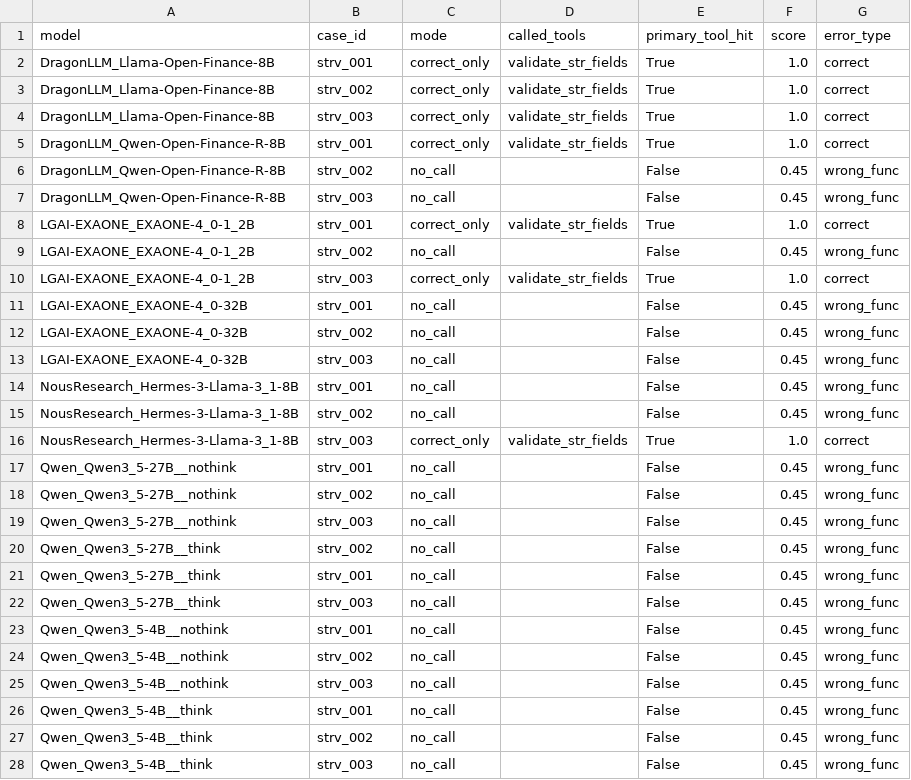
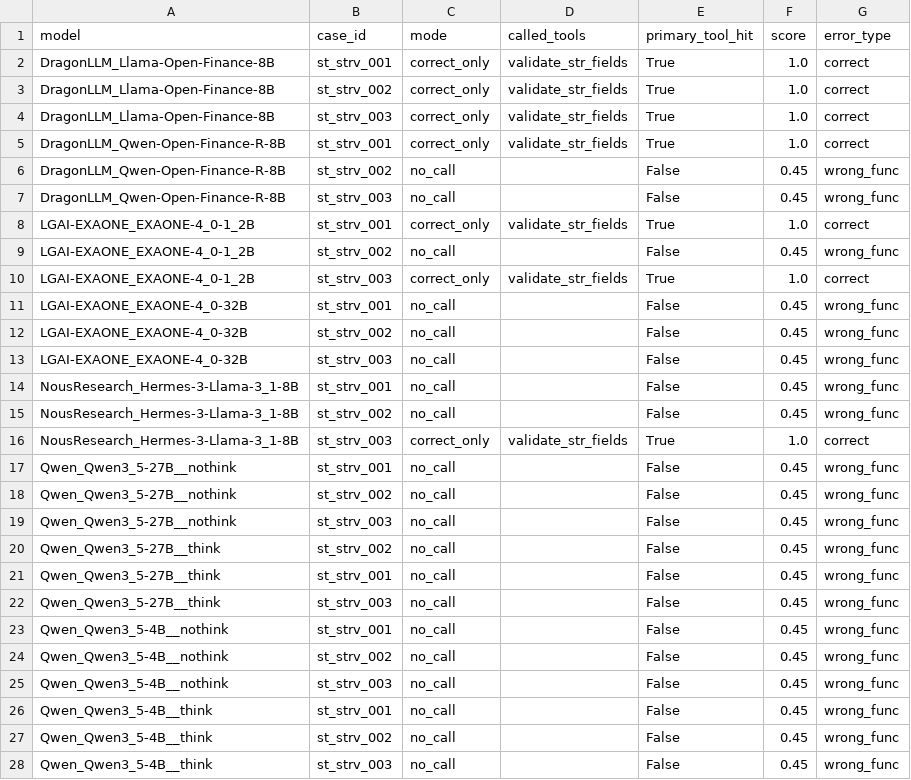
Before and after one commit to sklim84/STAR-Bench, a CSV file: _experiments/results_RQ1/validate_str_failure_modes.csv, drawn as a sheet; only a part is shown; the diff covers the shown part only.

```diff
--- a/_experiments/results_RQ1/validate_str_failure_modes.csv
+++ b/_experiments/results_RQ1/validate_str_failure_modes.csv
@@ -1,28 +1,28 @@
 model,case_id,mode,called_tools,primary_tool_hit,score,error_type
-DragonLLM_Llama-Open-Finance-8B,strv_001,correct_only,validate_str_fields,True,1.0,correct
-DragonLLM_Llama-Open-Finance-8B,strv_002,correct_only,validate_str_fields,True,1.0,correct
-DragonLLM_Llama-Open-Finance-8B,strv_003,correct_only,validate_str_fields,True,1.0,correct
-DragonLLM_Qwen-Open-Finance-R-8B,strv_001,correct_only,validate_str_fields,True,1.0,correct
-DragonLLM_Qwen-Open-Finance-R-8B,strv_002,no_call,,False,0.45,wrong_func
-DragonLLM_Qwen-Open-Finance-R-8B,strv_003,no_call,,False,0.45,wrong_func
-LGAI-EXAONE_EXAONE-4_0-1_2B,strv_001,correct_only,validate_str_fields,True,1.0,correct
-LGAI-EXAONE_EXAONE-4_0-1_2B,strv_002,no_call,,False,0.45,wrong_func
-LGAI-EXAONE_EXAONE-4_0-1_2B,strv_003,correct_only,validate_str_fields,True,1.0,correct
-LGAI-EXAONE_EXAONE-4_0-32B,strv_001,no_call,,False,0.45,wrong_func
-LGAI-EXAONE_EXAONE-4_0-32B,strv_002,no_call,,False,0.45,wrong_func
-LGAI-EXAONE_EXAONE-4_0-32B,strv_003,no_call,,False,0.45,wrong_func
-NousResearch_Hermes-3-Llama-3_1-8B,strv_001,no_call,,False,0.45,wrong_func
-NousResearch_Hermes-3-Llama-3_1-8B,strv_002,no_call,,False,0.45,wrong_func
-NousResearch_Hermes-3-Llama-3_1-8B,strv_003,correct_only,validate_str_fields,True,1.0,correct
-Qwen_Qwen3_5-27B__nothink,strv_001,no_call,,False,0.45,wrong_func
-Qwen_Qwen3_5-27B__nothink,strv_002,no_call,,False,0.45,wrong_func
-Qwen_Qwen3_5-27B__nothink,strv_003,no_call,,False,0.45,wrong_func
-Qwen_Qwen3_5-27B__think,strv_002,no_call,,False,0.45,wrong_func
-Qwen_Qwen3_5-27B__think,strv_001,no_call,,False,0.45,wrong_func
-Qwen_Qwen3_5-27B__think,strv_003,no_call,,False,0.45,wrong_func
-Qwen_Qwen3_5-4B__nothink,strv_001,no_call,,False,0.45,wrong_func
-Qwen_Qwen3_5-4B__nothink,strv_002,no_call,,False,0.45,wrong_func
-Qwen_Qwen3_5-4B__nothink,strv_003,no_call,,False,0.45,wrong_func
-Qwen_Qwen3_5-4B__think,strv_001,no_call,,False,0.45,wrong_func
-Qwen_Qwen3_5-4B__think,strv_002,no_call,,False,0.45,wrong_func
-Qwen_Qwen3_5-4B__think,strv_003,no_call,,False,0.45,wrong_func
+DragonLLM_Llama-Open-Finance-8B,st_strv_001,correct_only,validate_str_fields,True,1.0,correct
+DragonLLM_Llama-Open-Finance-8B,st_strv_002,correct_only,validate_str_fields,True,1.0,correct
+DragonLLM_Llama-Open-Finance-8B,st_strv_003,correct_only,validate_str_fields,True,1.0,correct
+DragonLLM_Qwen-Open-Finance-R-8B,st_strv_001,correct_only,validate_str_fields,True,1.0,correct
+DragonLLM_Qwen-Open-Finance-R-8B,st_strv_002,no_call,,False,0.45,wrong_func
+DragonLLM_Qwen-Open-Finance-R-8B,st_strv_003,no_call,,False,0.45,wrong_func
+LGAI-EXAONE_EXAONE-4_0-1_2B,st_strv_001,correct_only,validate_str_fields,True,1.0,correct
+LGAI-EXAONE_EXAONE-4_0-1_2B,st_strv_002,no_call,,False,0.45,wrong_func
+LGAI-EXAONE_EXAONE-4_0-1_2B,st_strv_003,correct_only,validate_str_fields,True,1.0,correct
+LGAI-EXAONE_EXAONE-4_0-32B,st_strv_001,no_call,,False,0.45,wrong_func
+LGAI-EXAONE_EXAONE-4_0-32B,st_strv_002,no_call,,False,0.45,wrong_func
+LGAI-EXAONE_EXAONE-4_0-32B,st_strv_003,no_call,,False,0.45,wrong_func
+NousResearch_Hermes-3-Llama-3_1-8B,st_strv_001,no_call,,False,0.45,wrong_func
+NousResearch_Hermes-3-Llama-3_1-8B,st_strv_002,no_call,,False,0.45,wrong_func
+NousResearch_Hermes-3-Llama-3_1-8B,st_strv_003,correct_only,validate_str_fields,True,1.0,correct
+Qwen_Qwen3_5-27B__nothink,st_strv_001,no_call,,False,0.45,wrong_func
+Qwen_Qwen3_5-27B__nothink,st_strv_002,no_call,,False,0.45,wrong_func
+Qwen_Qwen3_5-27B__nothink,st_strv_003,no_call,,False,0.45,wrong_func
+Qwen_Qwen3_5-27B__think,st_strv_002,no_call,,False,0.45,wrong_func
+Qwen_Qwen3_5-27B__think,st_strv_001,no_call,,False,0.45,wrong_func
+Qwen_Qwen3_5-27B__think,st_strv_003,no_call,,False,0.45,wrong_func
+Qwen_Qwen3_5-4B__nothink,st_strv_001,no_call,,False,0.45,wrong_func
+Qwen_Qwen3_5-4B__nothink,st_strv_002,no_call,,False,0.45,wrong_func
+Qwen_Qwen3_5-4B__nothink,st_strv_003,no_call,,False,0.45,wrong_func
+Qwen_Qwen3_5-4B__think,st_strv_001,no_call,,False,0.45,wrong_func
+Qwen_Qwen3_5-4B__think,st_strv_002,no_call,,False,0.45,wrong_func
+Qwen_Qwen3_5-4B__think,st_strv_003,no_call,,False,0.45,wrong_func
```
Also changed, not shown: 54 edited cells elsewhere in this file, _experiments/results_RQ2/lookup_fiu_per_case.csv, _experiments/results_RQ3/oracle_vs_real.csv, 12 other files.
